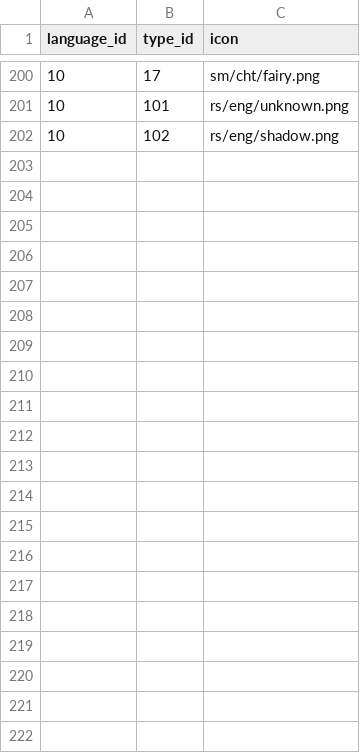
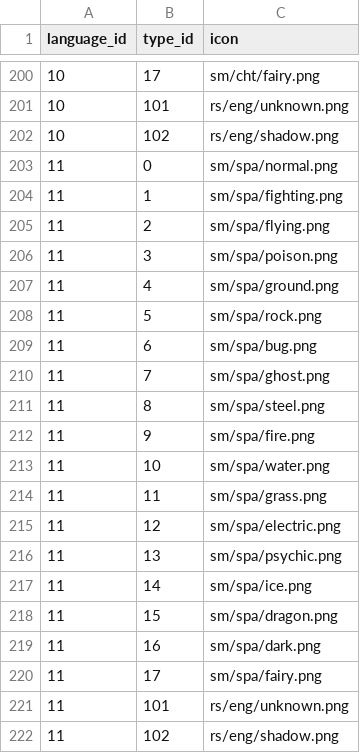
Before and after one commit to jpirnat/dex, a CSV file: data/type_icons.csv, drawn as a sheet; only a part is shown, gaps mark what is left out; the diff names each change by its address in the sheet, - before the commit and + after, or states it on an @@ line.

Commit message:
Added latam names for various foundational tables I missed earlier.

```diff
--- a/data/type_icons.csv
+++ b/data/type_icons.csv
+row 203: 11 | 0 | sm/spa/normal.png
+row 204: 11 | 1 | sm/spa/fighting.png
+row 205: 11 | 2 | sm/spa/flying.png
+row 206: 11 | 3 | sm/spa/poison.png
+row 207: 11 | 4 | sm/spa/ground.png
+row 208: 11 | 5 | sm/spa/rock.png
+row 209: 11 | 6 | sm/spa/bug.png
+row 210: 11 | 7 | sm/spa/ghost.png
+row 211: 11 | 8 | sm/spa/steel.png
+row 212: 11 | 9 | sm/spa/fire.png
+row 213: 11 | 10 | sm/spa/water.png
+row 214: 11 | 11 | sm/spa/grass.png
+row 215: 11 | 12 | sm/spa/electric.png
+row 216: 11 | 13 | sm/spa/psychic.png
+row 217: 11 | 14 | sm/spa/ice.png
+row 218: 11 | 15 | sm/spa/dragon.png
+row 219: 11 | 16 | sm/spa/dark.png
+row 220: 11 | 17 | sm/spa/fairy.png
+row 221: 11 | 101 | rs/eng/unknown.png
+row 222: 11 | 102 | rs/eng/shadow.png
```
Also changed, not shown: data/category_names.csv, data/egg_group_names.csv, 2 other files.
